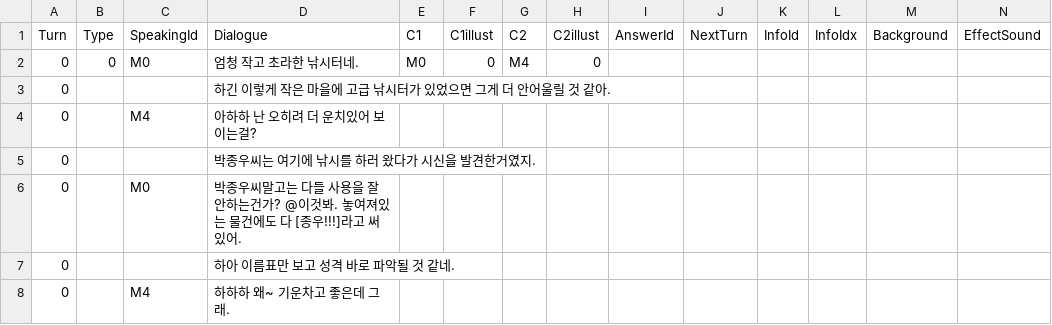
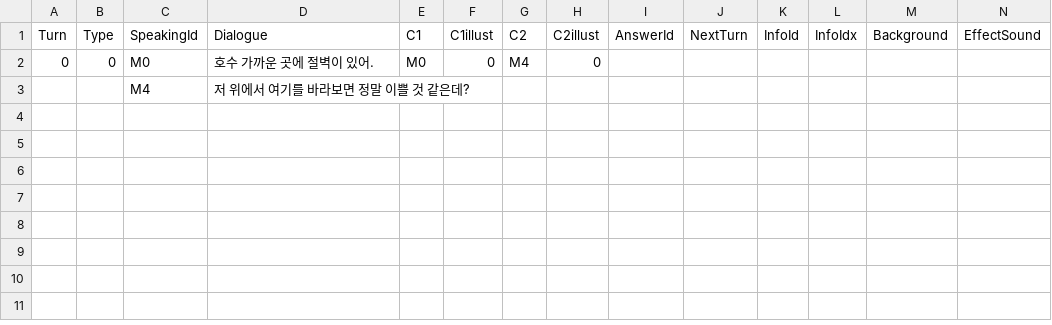
Before and after one commit to leeZn30/Access-Limited, a CSV file: Assets/Resources/CSVFiles/01_Dialogue/1/Day1/Map1/호수 절벽.csv, drawn as a sheet; only a part is shown; removed rows and columns are numbered as before the commit, all else as after; rows hold the shown columns only; the diff names each change by its address in the sheet, - before the commit and + after, or states it on an @@ line.

```diff
--- a/Assets/Resources/CSVFiles/01_Dialogue/1/Day1/Map1/호수 절벽.csv
+++ b/Assets/Resources/CSVFiles/01_Dialogue/1/Day1/Map1/호수 절벽.csv
-D2 (Dialogue): 엄청 작고 초라한 낚시터네.
+D2 (Dialogue): 호수 가까운 곳에 절벽이 있어.
-row 3: 0 |  |  | 하긴 이렇게 작은 마을에 고급 낚시터가 있었으면 그게 더 안어울릴 것 같아.
-row 4: 0 |  | M4 | 아하하 난 오히려 더 운치있어 보이는걸?
-row 5: 0 |  |  | 박종우씨는 여기에 낚시를 하러 왔다가 시신을 발견한거였지.
-row 6: 0 |  | M0 | 박종우씨말고는 다들 사용을 잘 안하는건가? @이것봐. 놓여져있는 물건에도 다 [종우!!!]라고 써있어.
-row 7: 0 |  |  | 하아 이름표만 보고 성격 바로 파악될 것 같네.
-row 8: 0 |  | M4 | 하하하 왜~ 기운차고 좋은데 그래.
+row 3:  |  | M4 | 저 위에서 여기를 바라보면 정말 이쁠 것 같은데?
```
Also changed, not shown: Assets/Resources/CSVFiles/01_Dialogue/1/D1M1Intro.csv, 3 other files.
